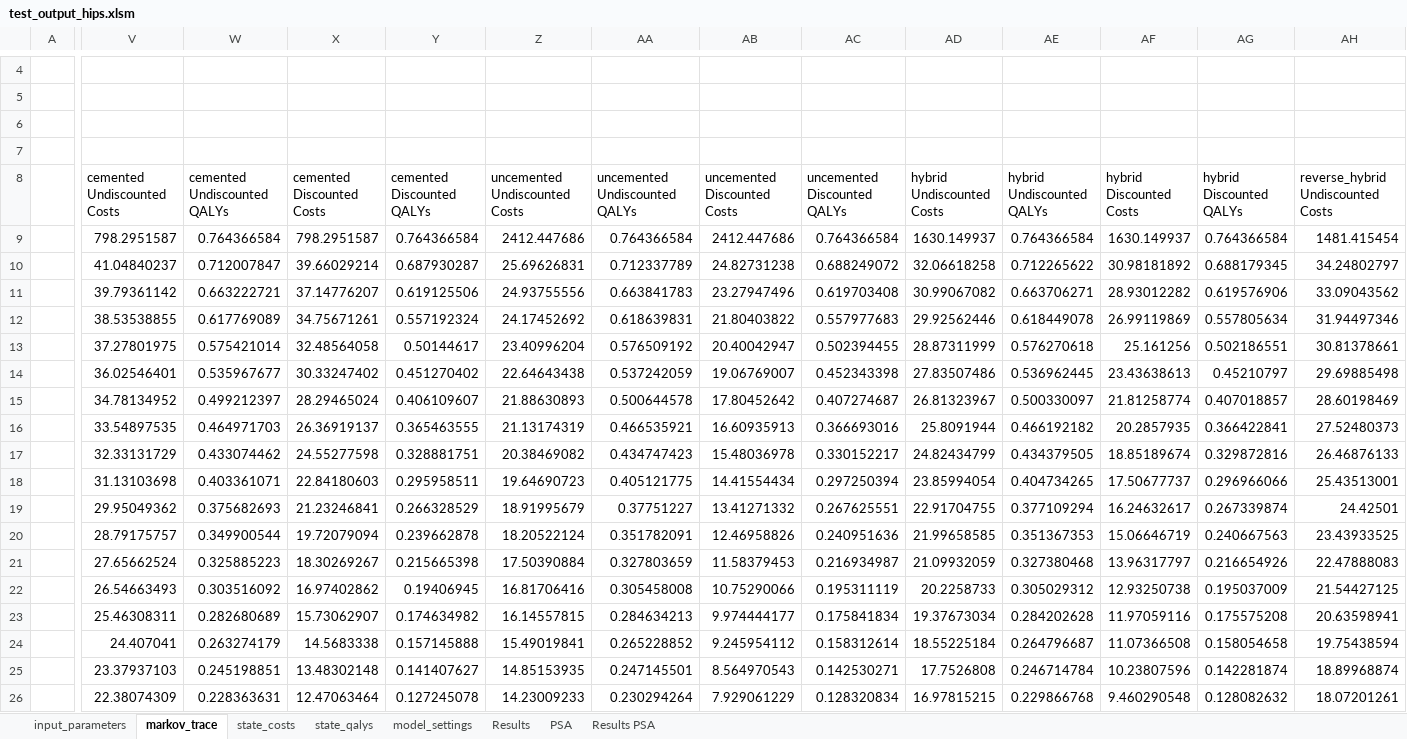
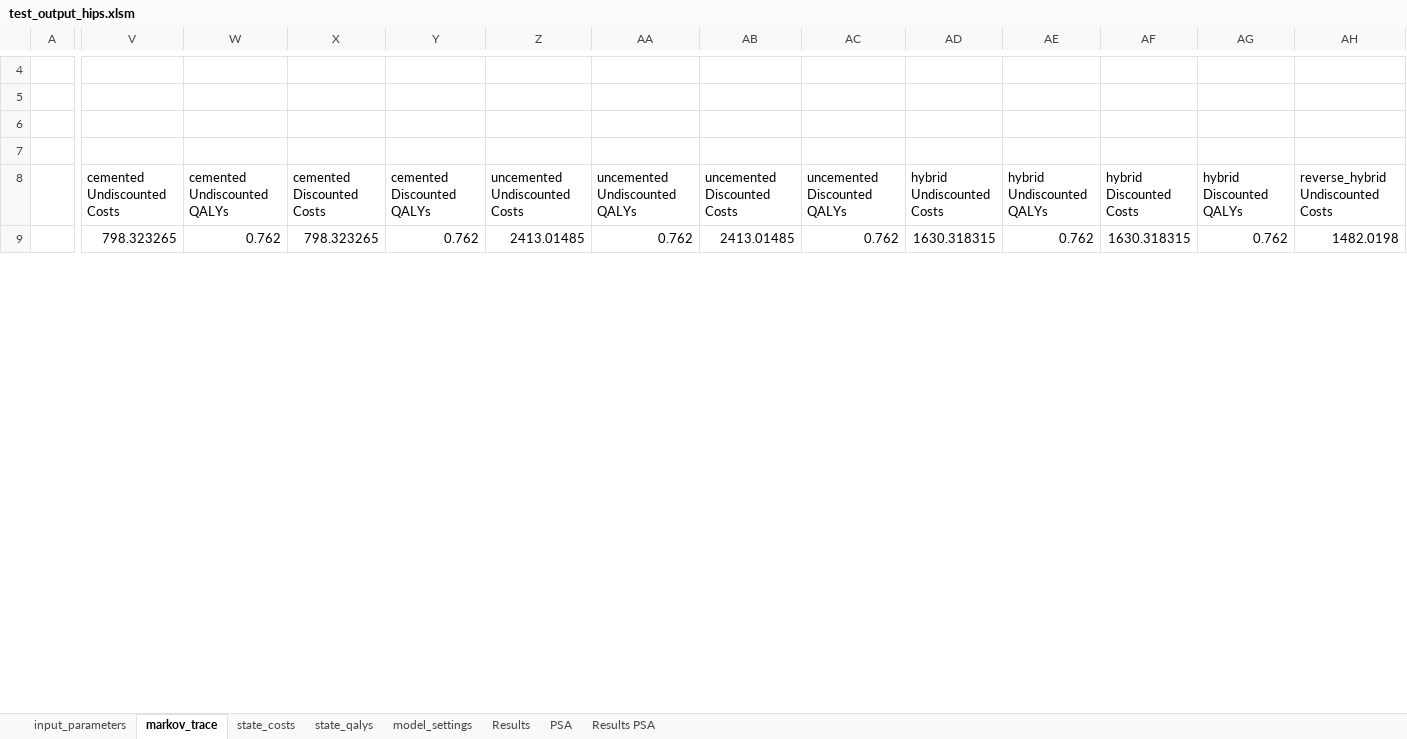
Before and after one commit to Bogdasayen/R-to-Excel-POC, an Excel workbook: output/test_output_hips.xlsm, sheet markov_trace, drawn as a sheet; only a part is shown, gaps mark what is left out; values as stored, in another font and other column widths than the file's, no borders; removed rows and columns are numbered as before the commit, all else as after; rows hold the shown columns only; the diff covers the shown part only; the diff names each change by its address in the sheet, - before the commit and + after, or states it on an @@ line.

```diff
--- a/output/test_output_hips.xlsm (sheet markov_trace)
+++ b/output/test_output_hips.xlsm (sheet markov_trace)
-V9 (cemented Undiscounted Costs): 798.2951587
+V9 (cemented Undiscounted Costs): 798.323265
-W9 (cemented Undiscounted QALYs): 0.764366584
+W9 (cemented Undiscounted QALYs): 0.762
-X9 (cemented Discounted Costs): 798.2951587
+X9 (cemented Discounted Costs): 798.323265
-Y9 (cemented Discounted QALYs): 0.764366584
+Y9 (cemented Discounted QALYs): 0.762
-Z9 (uncemented Undiscounted Costs): 2412.447686
+Z9 (uncemented Undiscounted Costs): 2413.01485
-AA9 (uncemented Undiscounted QALYs): 0.764366584
+AA9 (uncemented Undiscounted QALYs): 0.762
-AB9 (uncemented Discounted Costs): 2412.447686
+AB9 (uncemented Discounted Costs): 2413.01485
-AC9 (uncemented Discounted QALYs): 0.764366584
+AC9 (uncemented Discounted QALYs): 0.762
-AD9 (hybrid Undiscounted Costs): 1630.149937
+AD9 (hybrid Undiscounted Costs): 1630.318315
-AE9 (hybrid Undiscounted QALYs): 0.764366584
+AE9 (hybrid Undiscounted QALYs): 0.762
-AF9 (hybrid Discounted Costs): 1630.149937
+AF9 (hybrid Discounted Costs): 1630.318315
-AG9 (hybrid Discounted QALYs): 0.764366584
+AG9 (hybrid Discounted QALYs): 0.762
-AH9: 1481.415454
+AH9: 1482.0198
-row 10:  | 41.04840237 | 0.712007847 | 39.66029214 | 0.687930287 | 25.69626831 | 0.712337789 | 24.82731238 | 0.688249072 | 32.06618258 | 0.712265622 | 30.98181892 | 0.688179345 | 34.24802797
-row 11:  | 39.79361142 | 0.663222721 | 37.14776207 | 0.619125506 | 24.93755556 | 0.663841783 | 23.27947496 | 0.619703408 | 30.99067082 | 0.663706271 | 28.93012282 | 0.619576906 | 33.09043562
-row 12:  | 38.53538855 | 0.617769089 | 34.75671261 | 0.557192324 | 24.17452692 | 0.618639831 | 21.80403822 | 0.557977683 | 29.92562446 | 0.618449078 | 26.99119869 | 0.557805634 | 31.94497346
-row 13:  | 37.27801975 | 0.575421014 | 32.48564058 | 0.50144617 | 23.40996204 | 0.576509192 | 20.40042947 | 0.502394455 | 28.87311999 | 0.576270618 | 25.161256 | 0.502186551 | 30.81378661
-row 14:  | 36.02546401 | 0.535967677 | 30.33247402 | 0.451270402 | 22.64643438 | 0.537242059 | 19.06769007 | 0.452343398 | 27.83507486 | 0.536962445 | 23.43638613 | 0.45210797 | 29.69885498
-row 15:  | 34.78134952 | 0.499212397 | 28.29465024 | 0.406109607 | 21.88630893 | 0.500644578 | 17.80452642 | 0.407274687 | 26.81323967 | 0.500330097 | 21.81258774 | 0.407018857 | 28.60198469
-row 16:  | 33.54897535 | 0.464971703 | 26.36919137 | 0.365463555 | 21.13174319 | 0.466535921 | 16.60935913 | 0.366693016 | 25.8091944 | 0.466192182 | 20.2857935 | 0.366422841 | 27.52480373
-row 17:  | 32.33131729 | 0.433074462 | 24.55277598 | 0.328881751 | 20.38469082 | 0.434747423 | 15.48036978 | 0.330152217 | 24.82434799 | 0.434379505 | 18.85189674 | 0.329872816 | 26.46876133
-row 18:  | 31.13103698 | 0.403361071 | 22.84180603 | 0.295958511 | 19.64690723 | 0.405121775 | 14.41554434 | 0.297250394 | 23.85994054 | 0.404734265 | 17.50677737 | 0.296966066 | 25.43513001
-row 19:  | 29.95049362 | 0.375682693 | 21.23246841 | 0.266328529 | 18.91995679 | 0.37751227 | 13.41271332 | 0.267625551 | 22.91704755 | 0.377109294 | 16.24632617 | 0.267339874 | 24.42501
-row 20:  | 28.79175757 | 0.349900544 | 19.72079094 | 0.239662878 | 18.20522124 | 0.351782091 | 12.46958826 | 0.240951636 | 21.99658585 | 0.351367353 | 15.06646719 | 0.240667563 | 23.43933525
-row 21:  | 27.65662524 | 0.325885223 | 18.30269267 | 0.215665398 | 17.50390884 | 0.327803659 | 11.58379453 | 0.216934987 | 21.09932059 | 0.327380468 | 13.96317797 | 0.216654926 | 22.47888083
-row 22:  | 26.54663493 | 0.303516092 | 16.97402862 | 0.19406945 | 16.81706416 | 0.305458008 | 10.75290066 | 0.195311119 | 20.2258733 | 0.305029312 | 12.93250738 | 0.195037009 | 21.54427125
-row 23:  | 25.46308311 | 0.282680689 | 15.73062907 | 0.174634982 | 16.14557815 | 0.284634213 | 9.974444177 | 0.175841834 | 19.37673034 | 0.284202628 | 11.97059116 | 0.175575208 | 20.63598941
-row 24:  | 24.407041 | 0.263274179 | 14.5683338 | 0.157145888 | 15.49019841 | 0.265228852 | 9.245954112 | 0.158312614 | 18.55225184 | 0.264796687 | 11.07366508 | 0.158054658 | 19.75438594
-row 25:  | 23.37937103 | 0.245198851 | 13.48302148 | 0.141407627 | 14.85153935 | 0.247145501 | 8.564970543 | 0.142530271 | 17.7526808 | 0.246714784 | 10.23807596 | 0.142281874 | 18.89968874
-row 26:  | 22.38074309 | 0.228363631 | 12.47063464 | 0.127245078 | 14.23009233 | 0.230294264 | 7.929061229 | 0.128320834 | 16.97815215 | 0.229866768 | 9.460290548 | 0.128082632 | 18.07201261
```
Also changed, not shown: 29 added rows, 12 removed rows and 3 edited cells elsewhere in this sheet, sheet PSA, sheet Results, sheet input_parameters, sheet Results PSA, sheet state_costs, sheet state_qalys, 1 more sheet, formulas that keep their value, charts or pictures, output/test_output_smoking.xlsm, 1 other file.
